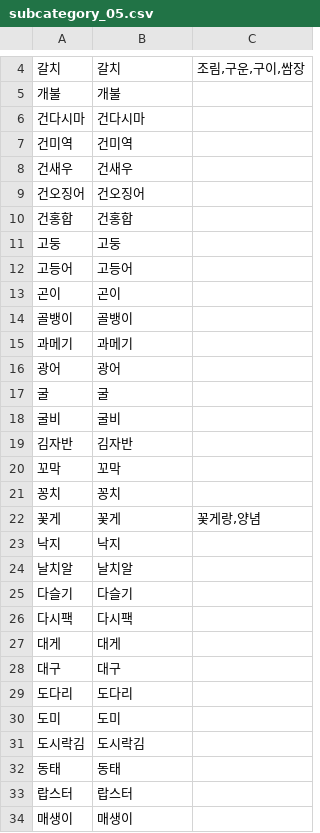
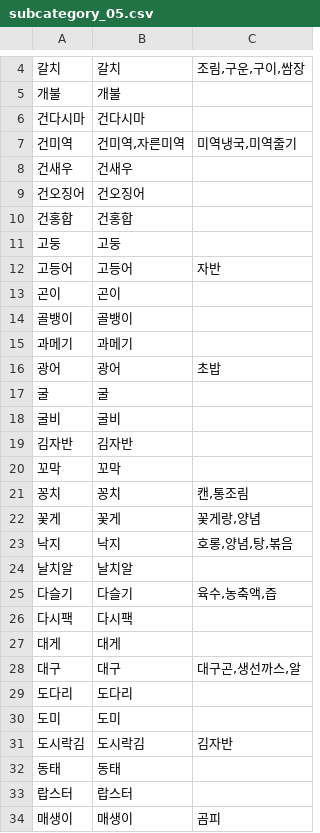
Before and after one commit to ChaeumApp/Chaeum, a CSV file: djangoServer/crawling/subcate_list/subcategory_05.csv, drawn as a sheet; only a part is shown, gaps mark what is left out; the diff covers the shown part only.

```diff
--- a/djangoServer/crawling/subcate_list/subcategory_05.csv
+++ b/djangoServer/crawling/subcate_list/subcategory_05.csv
@@ -6,3 +6,3 @@
 건다시마,건다시마,
-건미역,건미역,
+건미역,"건미역,자른미역","미역냉국,미역줄기"
 건새우,건새우,
@@ -11,3 +11,3 @@
 고둥,고둥,
-고등어,고등어,
+고등어,고등어,자반
 곤이,곤이,
@@ -15,3 +15,3 @@
 과메기,과메기,
-광어,광어,
+광어,광어,초밥
 굴,굴,
@@ -20,15 +20,15 @@
 꼬막,꼬막,
-꽁치,꽁치,
+꽁치,꽁치,"캔,통조림"
 꽃게,꽃게,"꽃게랑,양념"
-낙지,낙지,
+낙지,낙지,"호롱,양념,탕,볶음"
 날치알,날치알,
-다슬기,다슬기,
+다슬기,다슬기,"육수,농축액,즙"
 다시팩,다시팩,
 대게,대게,
-대구,대구,
+대구,대구,"대구곤,생선까스,알"
 도다리,도다리,
 도미,도미,
-도시락김,도시락김,
+도시락김,도시락김,김자반
 동태,동태,
 랍스터,랍스터,
-매생이,매생이,
+매생이,매생이,곰피
```
Also changed, not shown: 11 edited cells elsewhere in this file, djangoServer/crawling/subcate_list/subcategory_04.csv, djangoServer/crawling/subcate_list/subcategory_08.csv, 5 other files.
